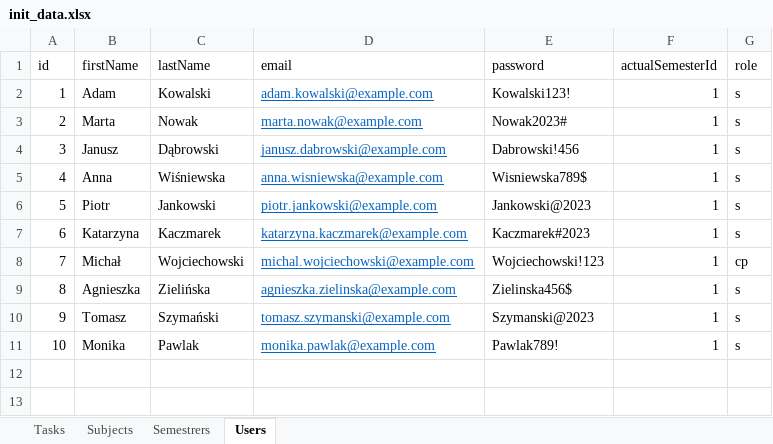
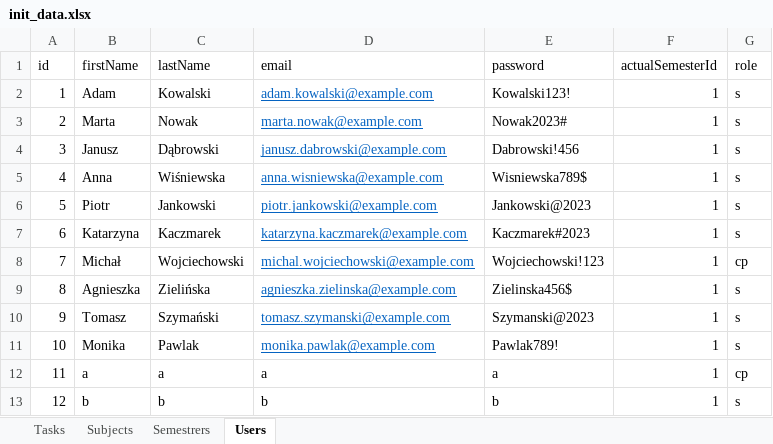
Before and after one commit to Z3vron/IO--To-do-list, an Excel workbook: Backend/todoapp/init_data.xlsx, sheet Users, drawn as a sheet; values as stored, in another font and other column widths than the file's, no borders; the diff names each change by its address in the sheet, - before the commit and + after, or states it on an @@ line.

Commit message:
init_data updated (#24)
* frontent draft

* use cases added

* test task initialization update

* large frontend update

* step commit

* init_data updated

```diff
--- a/Backend/todoapp/init_data.xlsx (sheet Users)
+++ b/Backend/todoapp/init_data.xlsx (sheet Users)
+row 12: 11 | a | a | a | a | 1 | cp
+row 13: 12 | b | b | b | b | 1 | s
```
Also changed, not shown: 3 other files.
